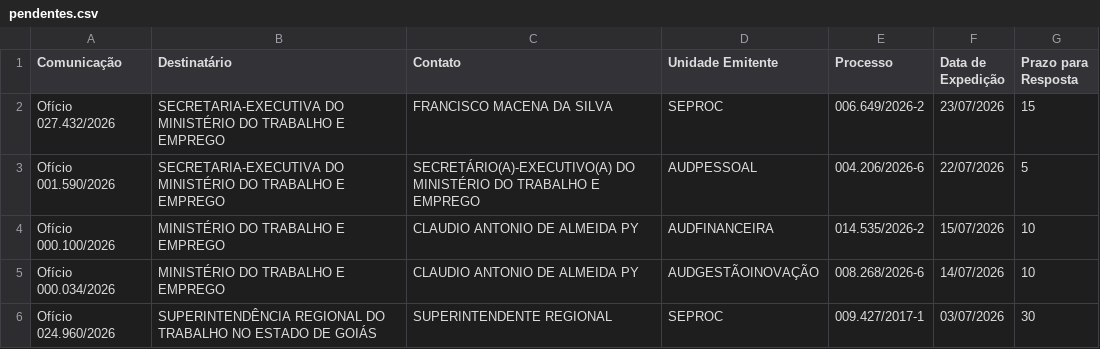
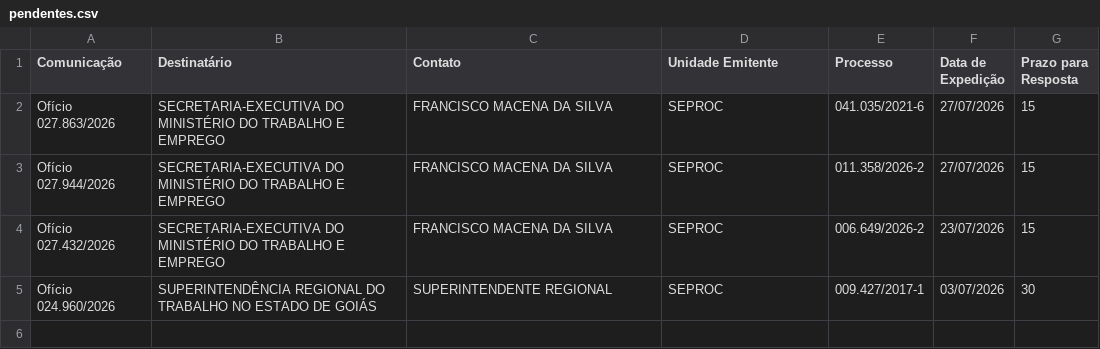
Before and after one commit to allessandrobarbosa/orbita-ia, a CSV file: data/tcu/comunicacoes/pendentes.csv, drawn as a sheet; removed rows and columns are numbered as before the commit, all else as after; the diff names each change by its address in the sheet, - before the commit and + after, or states it on an @@ line.

```diff
--- a/data/tcu/comunicacoes/pendentes.csv
+++ b/data/tcu/comunicacoes/pendentes.csv
+row 2: Ofício 027.863/2026 | SECRETARIA-EXECUTIVA DO MINISTÉRIO DO TRABALHO E EMPREGO | FRANCISCO MACENA DA SILVA | SEPROC | 041.035/2021-6 | 27/07/2026 | 15
+row 3: Ofício 027.944/2026 | SECRETARIA-EXECUTIVA DO MINISTÉRIO DO TRABALHO E EMPREGO | FRANCISCO MACENA DA SILVA | SEPROC | 011.358/2026-2 | 27/07/2026 | 15
-row 3: Ofício 001.590/2026 | SECRETARIA-EXECUTIVA DO MINISTÉRIO DO TRABALHO E EMPREGO | SECRETÁRIO(A)-EXECUTIVO(A) DO MINISTÉRIO DO TRABALHO E EMPREGO | AUDPESSOAL | 004.206/2026-6 | 22/07/2026 | 5
-row 4: Ofício 000.100/2026 | MINISTÉRIO DO TRABALHO E EMPREGO | CLAUDIO ANTONIO DE ALMEIDA PY | AUDFINANCEIRA | 014.535/2026-2 | 15/07/2026 | 10
-row 5: Ofício 000.034/2026 | MINISTÉRIO DO TRABALHO E EMPREGO | CLAUDIO ANTONIO DE ALMEIDA PY | AUDGESTÃOINOVAÇÃO | 008.268/2026-6 | 14/07/2026 | 10
```
Also changed, not shown: 27 other files.
